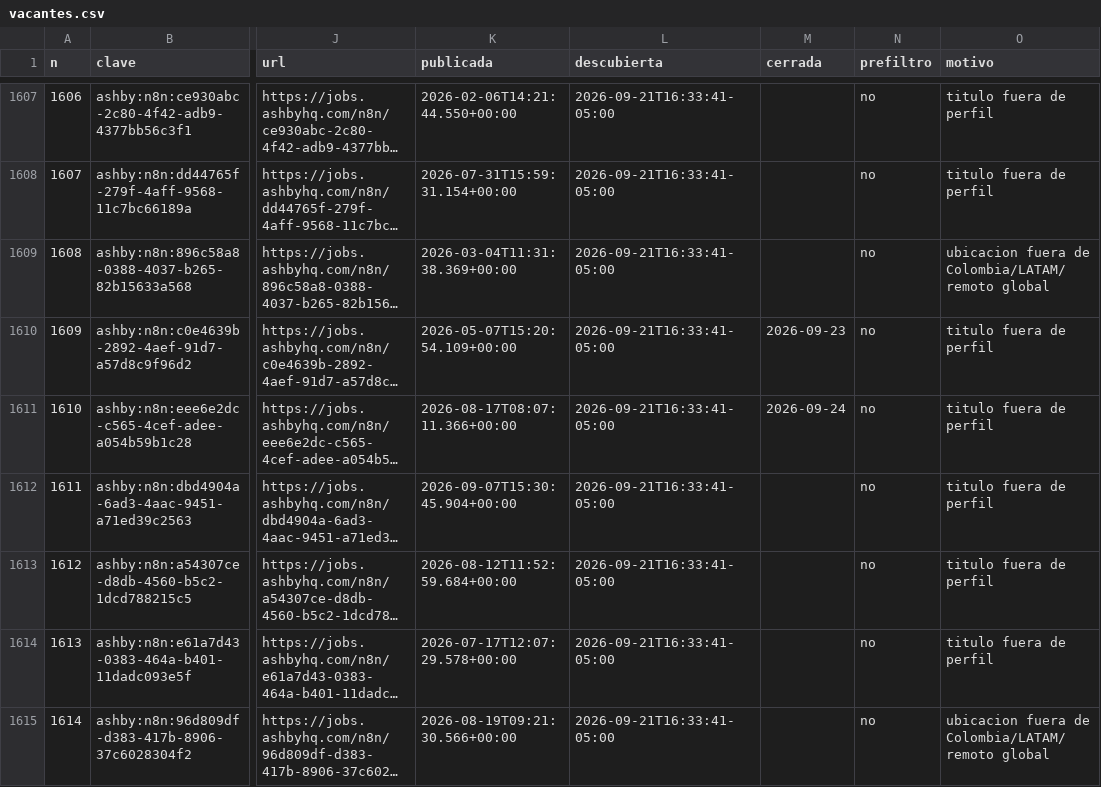
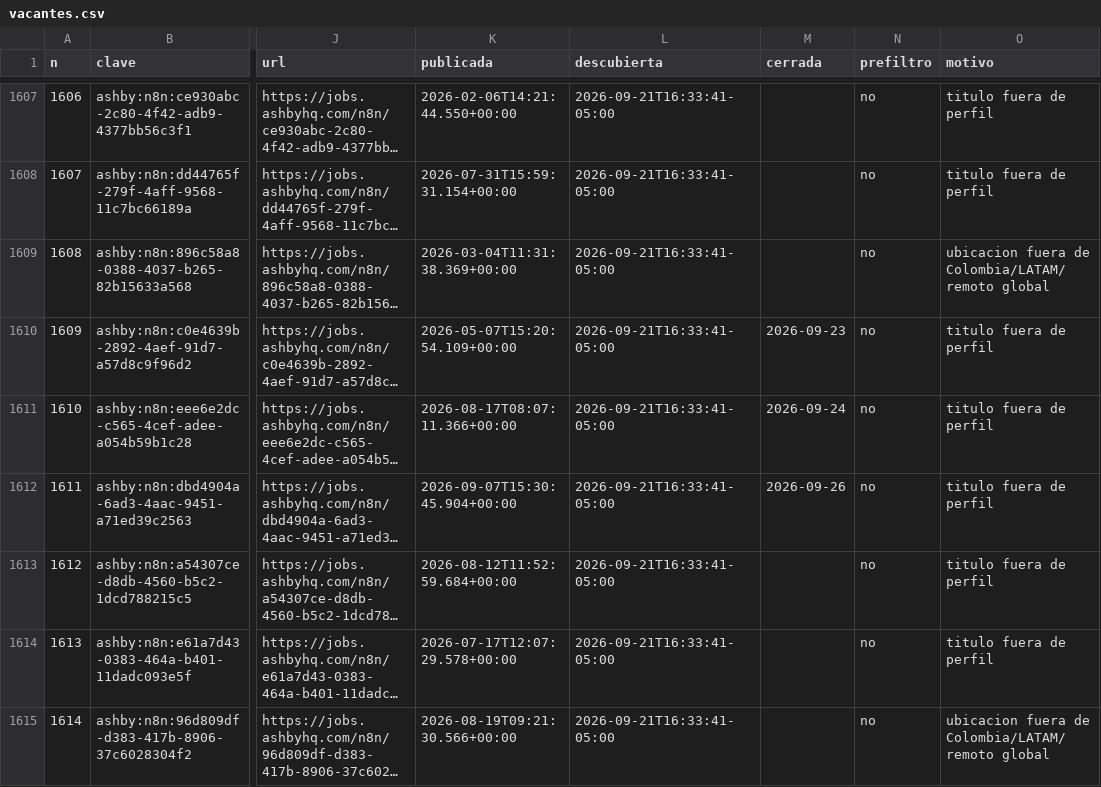
Before and after one commit to juanftoro2006/Radar_Vacantes, a CSV file: data/vacantes.csv, drawn as a sheet; only a part is shown, gaps mark what is left out; long unchanged cells end in …; the diff names each change by its address in the sheet, - before the commit and + after, or states it on an @@ line.

```diff
--- a/data/vacantes.csv
+++ b/data/vacantes.csv
-M1612 (cerrada): (empty)
+M1612 (cerrada): 2026-09-26
```
Also changed, not shown: 1 other file.
